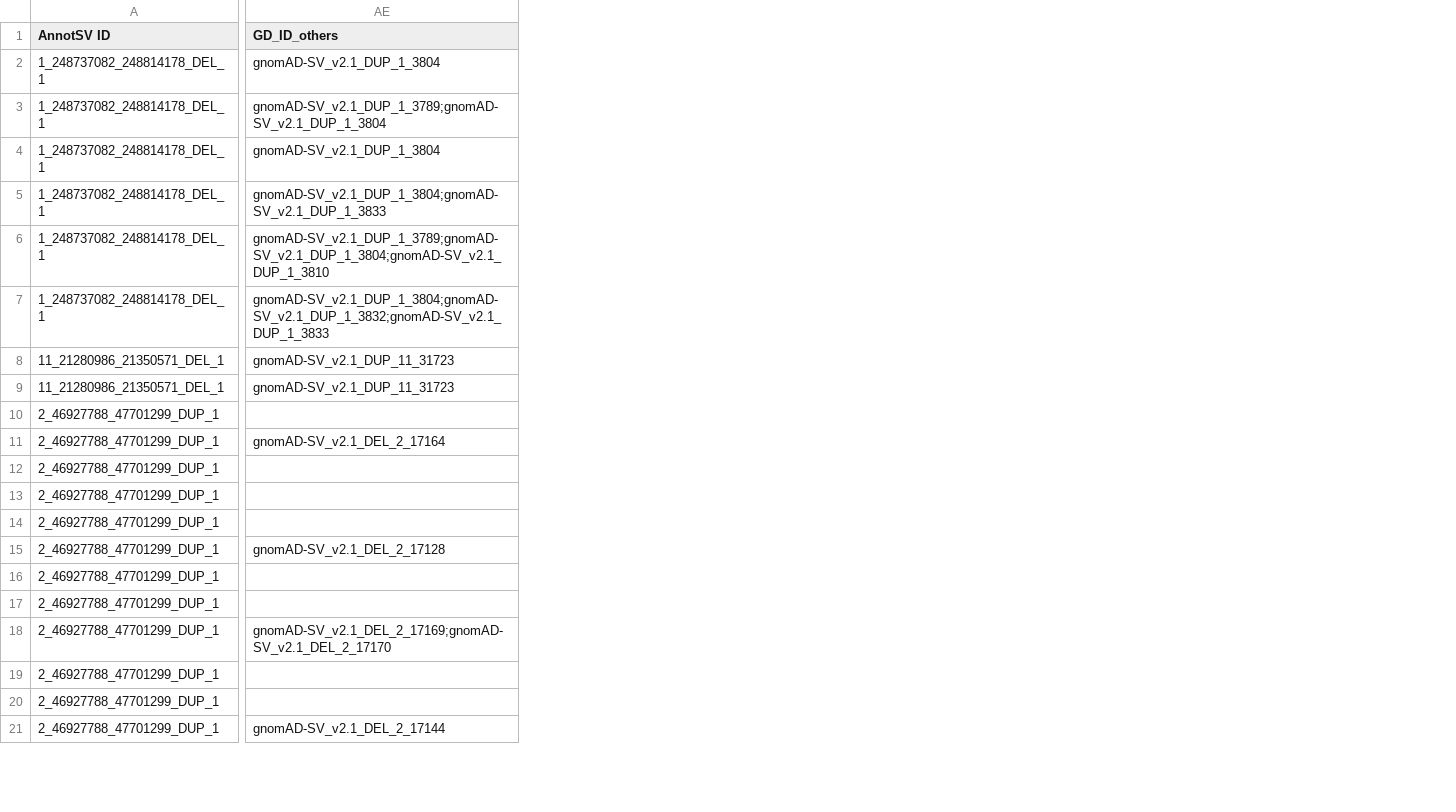
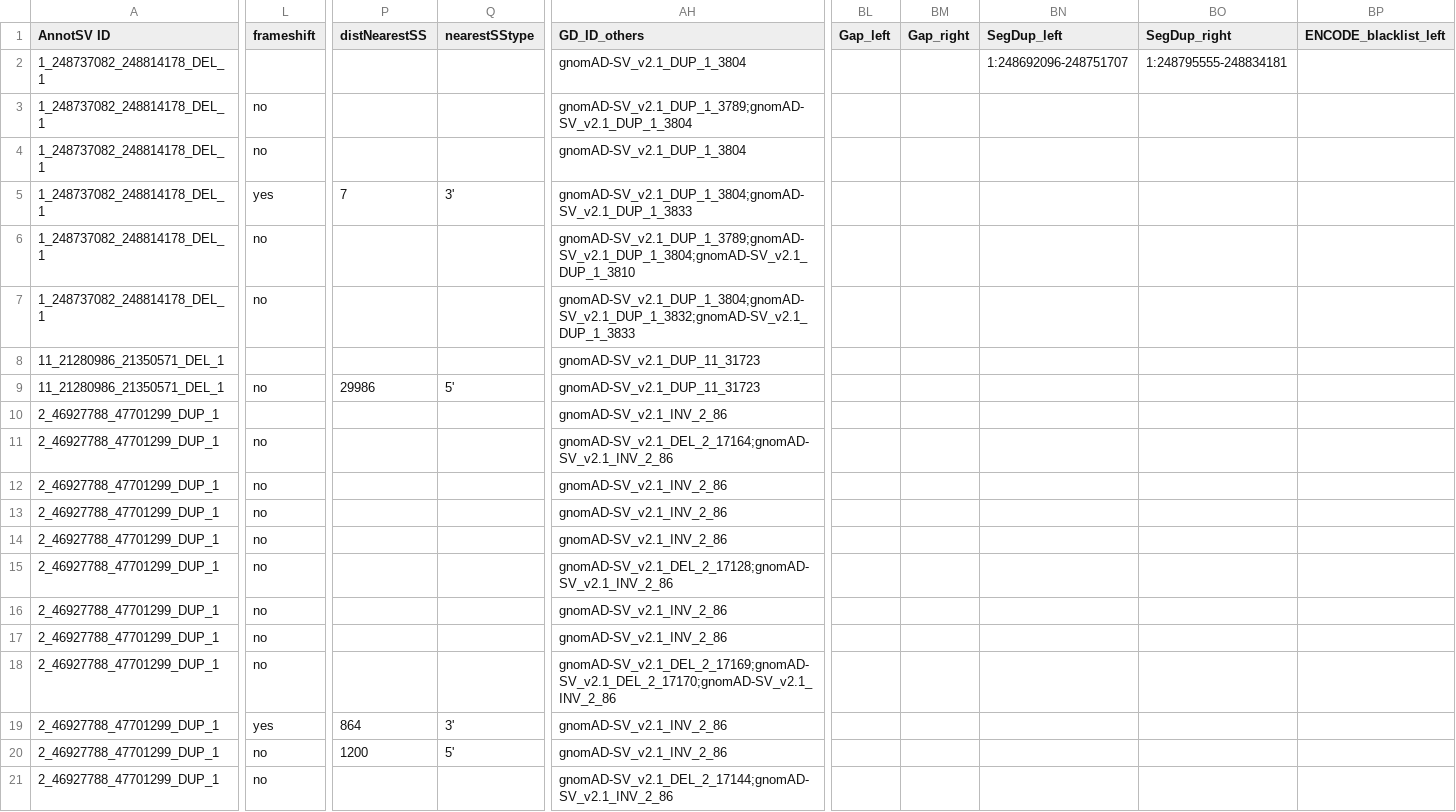
Before and after one commit to lgmgeo/AnnotSV, a TSV file: share/doc/AnnotSV/Example/test_GRCh37.annotated.example.tsv, drawn as a sheet; only a part is shown, gaps mark what is left out; addresses are those after the commit; the diff covers the shown part only; the diff names each change by its address in the sheet, - before the commit and + after, or states it on an @@ line.

```diff
--- a/share/doc/AnnotSV/Example/test_GRCh37.annotated.example.tsv
+++ b/share/doc/AnnotSV/Example/test_GRCh37.annotated.example.tsv
+column L (frameshift), rows 3-21: no | no | yes | no | no |  | no |  | no | no | no | no | no | no | no | no | yes | no | no
+column P (distNearestSS), rows 5-20: 7 |  |  |  | 29986 |  |  |  |  |  |  |  |  |  | 864 | 1200
+column Q (nearestSStype), rows 5-20: 3' |  |  |  | 5' |  |  |  |  |  |  |  |  |  | 3' | 5'
+column BL (Gap_left), empty
+column BM (Gap_right), empty
+column BN (SegDup_left), row 2: 1:248692096-248751707
+column BO (SegDup_right), row 2: 1:248795555-248834181
+column BP (ENCODE_blacklist_left), empty
-AH10 (GD_ID_others): (empty)
+AH10 (GD_ID_others): gnomAD-SV_v2.1_INV_2_86
-AH11 (GD_ID_others): gnomAD-SV_v2.1_DEL_2_17164
+AH11 (GD_ID_others): gnomAD-SV_v2.1_DEL_2_17164;gnomAD-SV_v2.1_INV_2_86
-AH12:AH14 (GD_ID_others): (empty)
+AH12:AH14 (GD_ID_others): gnomAD-SV_v2.1_INV_2_86
-AH15 (GD_ID_others): gnomAD-SV_v2.1_DEL_2_17128
+AH15 (GD_ID_others): gnomAD-SV_v2.1_DEL_2_17128;gnomAD-SV_v2.1_INV_2_86
-AH16:AH17 (GD_ID_others): (empty)
+AH16:AH17 (GD_ID_others): gnomAD-SV_v2.1_INV_2_86
-AH18 (GD_ID_others): gnomAD-SV_v2.1_DEL_2_17169;gnomAD-SV_v2.1_DEL_2_17170
+AH18 (GD_ID_others): gnomAD-SV_v2.1_DEL_2_17169;gnomAD-SV_v2.1_DEL_2_17170;gnomAD-SV_v2.1_INV_2_86
-AH19:AH20 (GD_ID_others): (empty)
+AH19:AH20 (GD_ID_others): gnomAD-SV_v2.1_INV_2_86
-AH21 (GD_ID_others): gnomAD-SV_v2.1_DEL_2_17144
+AH21 (GD_ID_others): gnomAD-SV_v2.1_DEL_2_17144;gnomAD-SV_v2.1_INV_2_86
```
Also changed, not shown: 4 added columns and 31 edited cells elsewhere in this file, 35 other files.
